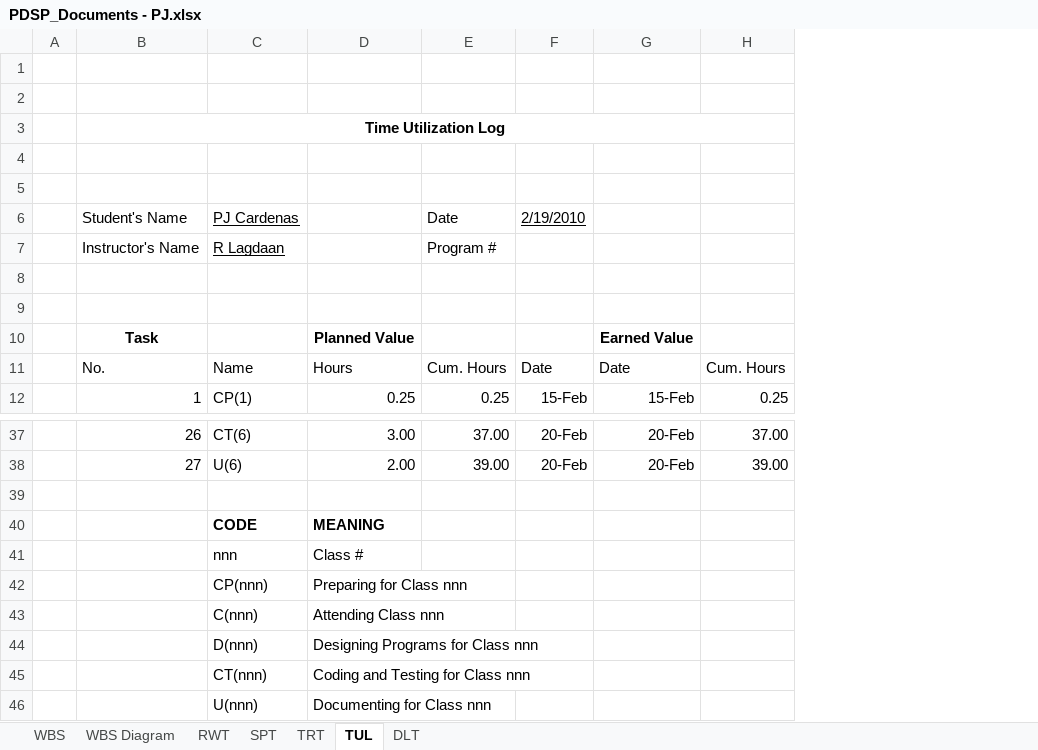
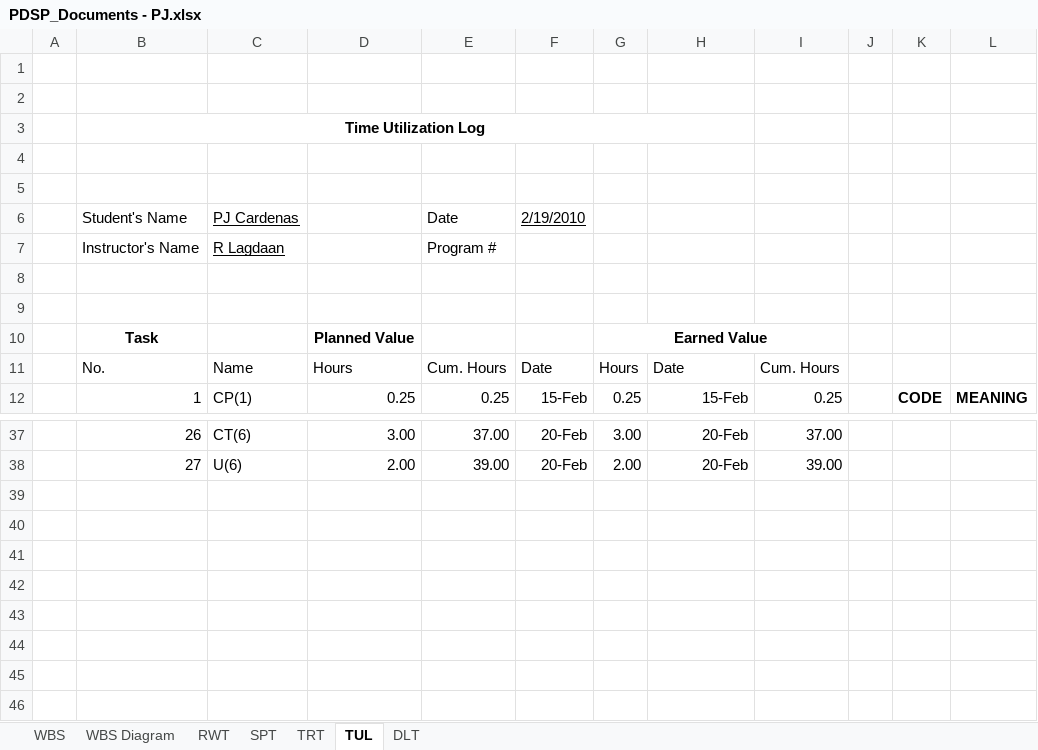
Before and after one commit to jma2400/tccdotnet, an Excel workbook: Docs/PDSP_Documents - PJ.xlsx, sheet TUL, drawn as a sheet; only a part is shown, gaps mark what is left out; values as stored, in another font and other column widths than the file's, no borders; removed rows and columns are numbered as before the commit, all else as after; the diff names each change by its address in the sheet, - before the commit and + after, or states it on an @@ line.

```diff
--- a/Docs/PDSP_Documents - PJ.xlsx (sheet TUL)
+++ b/Docs/PDSP_Documents - PJ.xlsx (sheet TUL)
+column G, rows 10-12: Earned Value | Hours | 0.25; rows 37-38: 3.00 | 2.00
+column J, empty
+column K, row 12: CODE
+column L, row 12: MEANING
-B3:H3 merged
+B3:H3 merged
-H10: Earned Value
+H10: (empty)
-row 39: (empty)
-row 40:  |  | CODE | MEANING
-row 41:  |  | nnn | Class #
-row 42:  |  | CP(nnn) | Preparing for Class nnn
-row 43:  |  | C(nnn) | Attending Class nnn
-row 44:  |  | D(nnn) | Designing Programs for Class nnn
-row 45:  |  | CT(nnn) | Coding and Testing for Class nnn
-row 46:  |  | U(nnn) | Documenting for Class nnn
```
